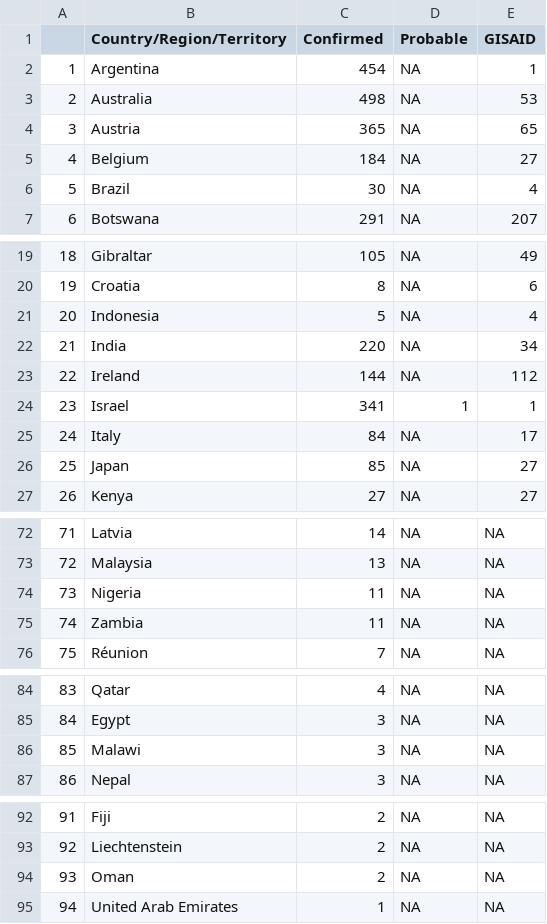
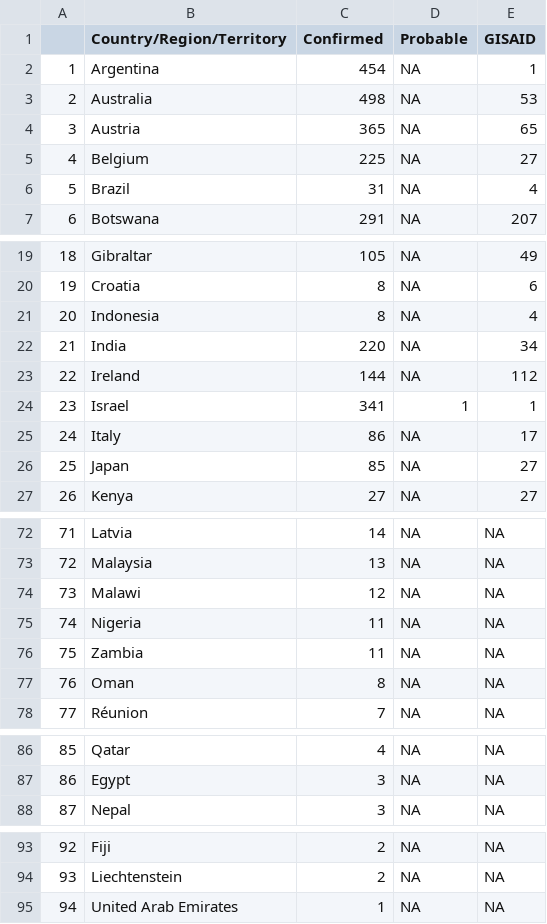
Before and after one commit to PandemicPreventionInstitute/ppi-output, a CSV file: daily-sitrep/omicron_seq.csv, drawn as a sheet; only a part is shown, gaps mark what is left out; removed rows and columns are numbered as before the commit, all else as after; the diff covers the shown part only; the diff names each change by its address in the sheet, - before the commit and + after, or states it on an @@ line.

```diff
--- a/daily-sitrep/omicron_seq.csv
+++ b/daily-sitrep/omicron_seq.csv
-C5 (Confirmed): 184
+C5 (Confirmed): 225
-C6 (Confirmed): 30
+C6 (Confirmed): 31
-C21 (Confirmed): 5
+C21 (Confirmed): 8
-C25 (Confirmed): 84
+C25 (Confirmed): 86
+row 74: 73 | Malawi | 12 | NA | NA
@@ column A renumbered between rows 75 and 94 @@
+row 77: 76 | Oman | 8 | NA | NA
-row 86: 85 | Malawi | 3 | NA | NA
-row 94: 93 | Oman | 2 | NA | NA
```
Also changed, not shown: 1 edited cell elsewhere in this file, 2 other files.
